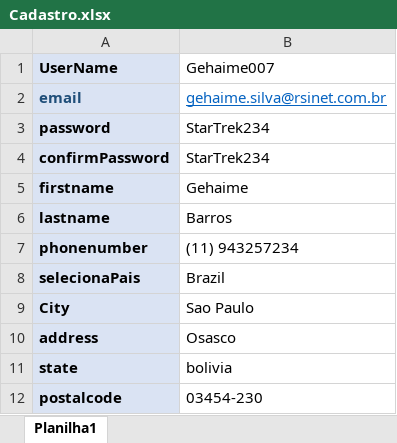
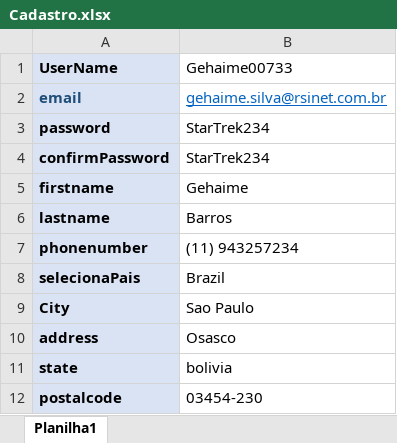
Before and after one commit to gehaimeBarros/AdvantageBDDAtualizado, an Excel workbook: src/main/java/br/com/rsinet/hub_BDD/AdvantageBDDUtil/Cadastro.xlsx, sheet Planilha1, drawn as a sheet; values as stored, in another font and other column widths than the file's, no borders; the diff names each change by its address in the sheet, - before the commit and + after, or states it on an @@ line.

```diff
--- a/src/main/java/br/com/rsinet/hub_BDD/AdvantageBDDUtil/Cadastro.xlsx (sheet Planilha1)
+++ b/src/main/java/br/com/rsinet/hub_BDD/AdvantageBDDUtil/Cadastro.xlsx (sheet Planilha1)
-B1: Gehaime007
+B1: Gehaime00733
```
Also changed, not shown: target/classes/br/com/rsinet/hub_BDD/AdvantageBDDUtil/Cadastro.xlsx, 5 other files.
